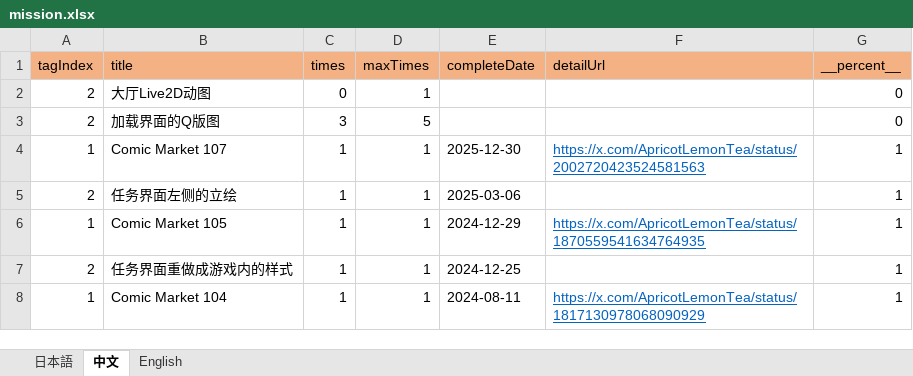
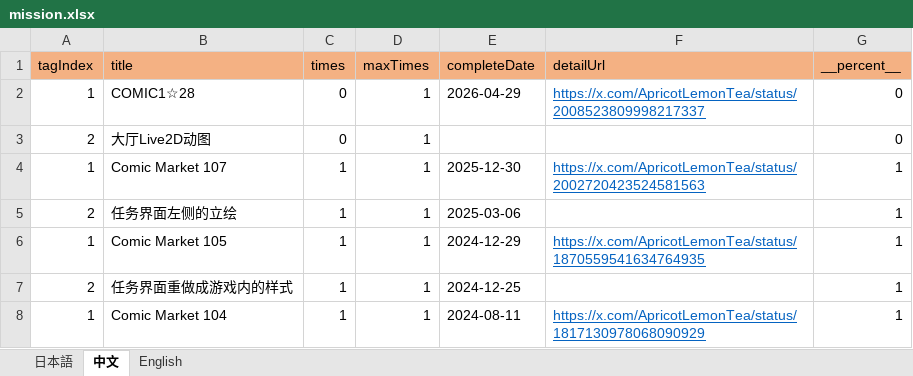
Before and after one commit to ApricotLemonTea/BA-style-homepage, an Excel workbook: public/data/mission.xlsx, sheet 中文, drawn as a sheet; values as stored, in another font and other column widths than the file's, no borders; removed rows and columns are numbered as before the commit, all else as after; the diff names each change by its address in the sheet, - before the commit and + after, or states it on an @@ line.

```diff
--- a/public/data/mission.xlsx (sheet 中文)
+++ b/public/data/mission.xlsx (sheet 中文)
+row 2: 1 | COMIC1☆28 | 0 | 1 | 2026-04-29 | https://x.com/ApricotLemonTea/status/2008523809998217337 | 0
-row 3: 2 | 加载界面的Q版图 | 3 | 5 |  |  | 0
```
Also changed, not shown: sheet English, sheet 日本語, formulas that keep their value.
